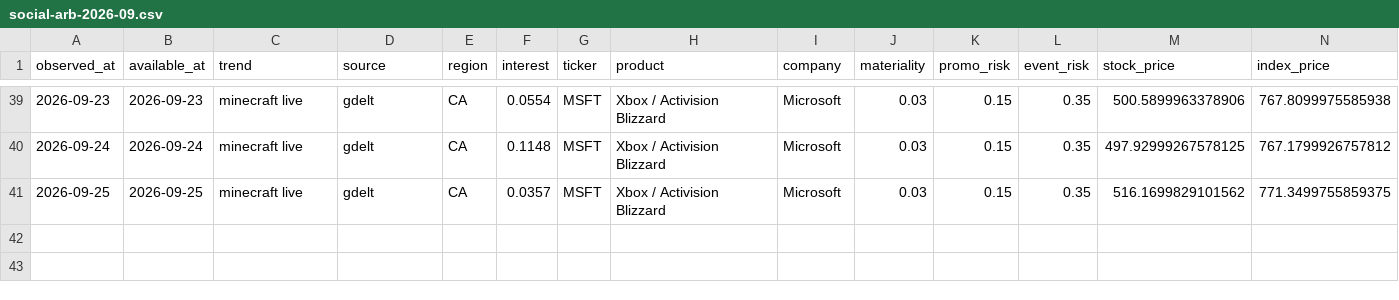
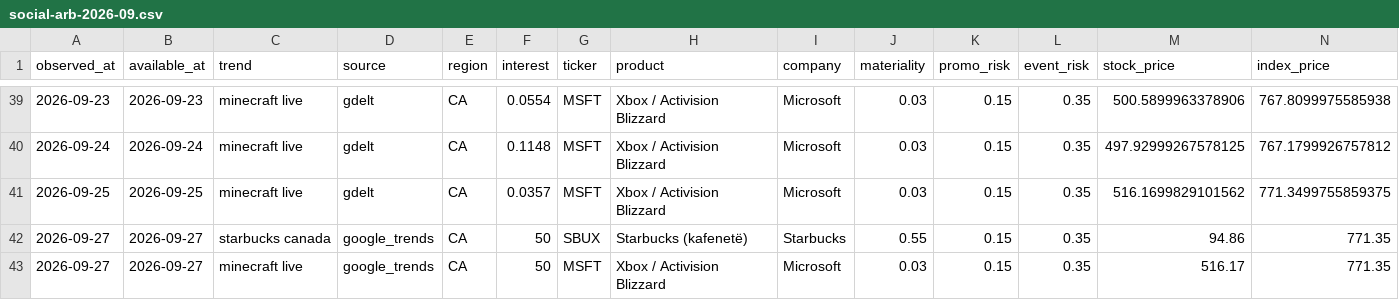
Before and after one commit to CMSFin-crypto/ai-financial-brain, a CSV file: data/social-arb-backtest/social-arb-2026-09.csv, drawn as a sheet; only a part is shown, gaps mark what is left out.

Commit message:
Social Arb v4: çmimet multi-burim me gabime të eksplicite (Yahoo 429→stockanalysis), dritarja e balancuar aksion/SPY me të njëjtat data; verifikimi i shkakut të trendit me tituj/URL të ruajtur; statuset e varura nga provat (DISCOVERED/WATCH/RESEARCH/REJECT) ku score-i s'zëvendëson provat; gjurmimi 5/20 ditë vs SPY për të gjithë kandidatët përfshi refuzuarit — 25/25 teste

```diff
--- a/data/social-arb-backtest/social-arb-2026-09.csv
+++ b/data/social-arb-backtest/social-arb-2026-09.csv
@@ -41 +41,3 @@ observed_at,available_at,trend,source,region,interest,ticker,product,company,mat
 2026-09-25,2026-09-25,minecraft live,gdelt,CA,0.0357,MSFT,Xbox / Activision Blizzard,Microsoft,0.03,0.15,0.35,516.1699829101562,771.3499755859375
+2026-09-27,2026-09-27,starbucks canada,google_trends,CA,50,SBUX,Starbucks (kafenetë),Starbucks,0.55,0.15,0.35,94.86,771.35
+2026-09-27,2026-09-27,minecraft live,google_trends,CA,50,MSFT,Xbox / Activision Blizzard,Microsoft,0.03,0.15,0.35,516.17,771.35
```
Also changed, not shown: 9 other files.
